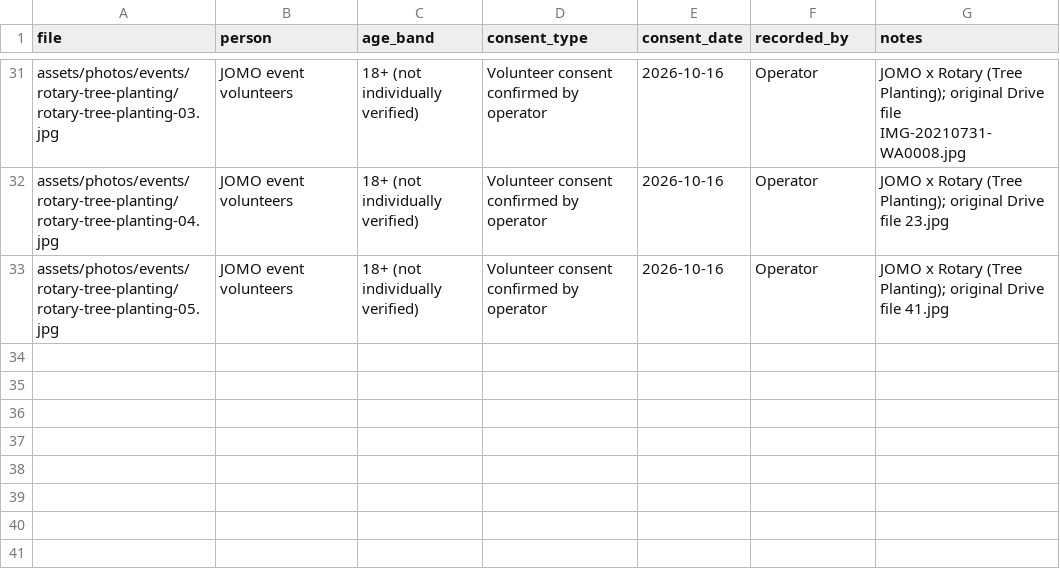
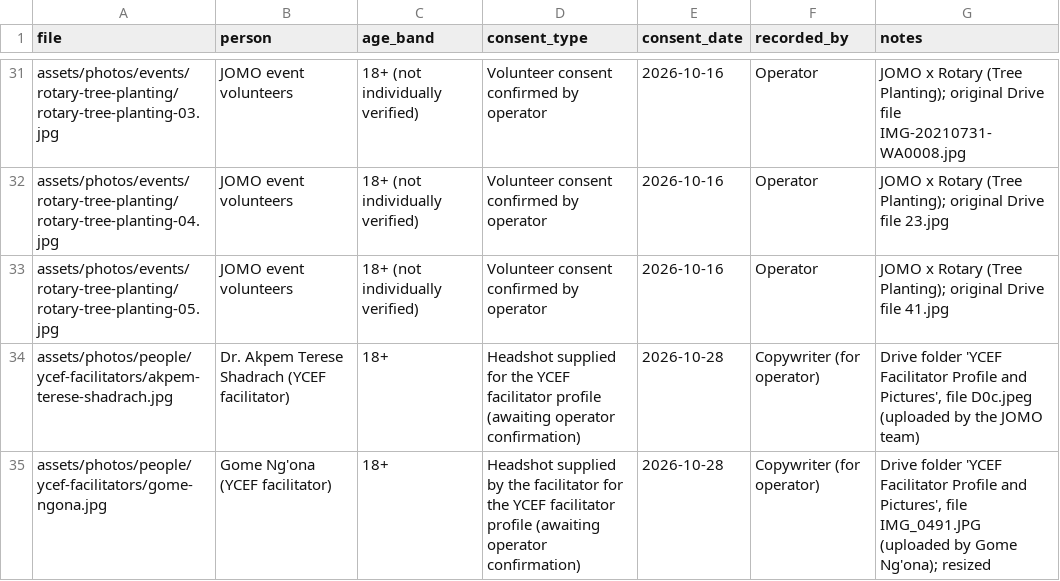
Before and after one commit to tahyotthob/jomo-social, a CSV file: content/consent-log.csv, drawn as a sheet; only a part is shown, gaps mark what is left out; the diff names each change by its address in the sheet, - before the commit and + after, or states it on an @@ line.

```diff
--- a/content/consent-log.csv
+++ b/content/consent-log.csv
+row 34: assets/photos/people/ycef-facilitators/akpem-terese-shadrach.jpg | Dr. Akpem Terese Shadrach (YCEF facilitator) | 18+ | Headshot supplied for the YCEF facilitator profile (awaiting operator confirmation) | 2026-10-28 | Copywriter (for operator) | Drive folder 'YCEF Facilitator Profile and Pictures', file D0c.jpeg (uploaded by the JOMO team)
+row 35: assets/photos/people/ycef-facilitators/gome-ngona.jpg | Gome Ng'ona (YCEF facilitator) | 18+ | Headshot supplied by the facilitator for the YCEF facilitator profile (awaiting operator confirmation) | 2026-10-28 | Copywriter (for operator) | Drive folder 'YCEF Facilitator Profile and Pictures', file IMG_0491.JPG (uploaded by Gome Ng'ona); resized
```
Also changed, not shown: content/calendar/calendar.csv, 9 other files.
